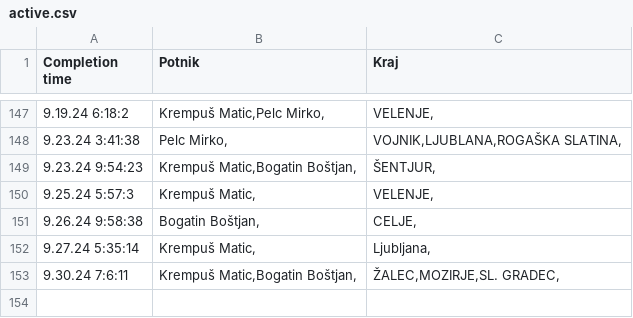
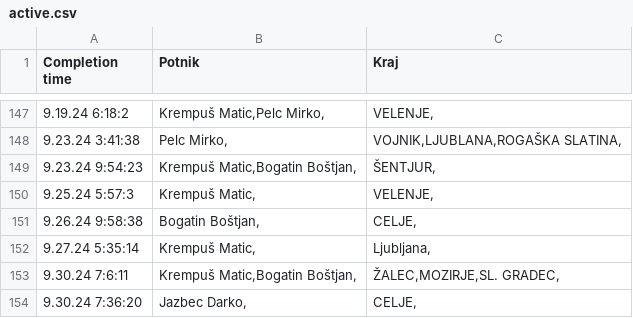
Before and after one commit to SRP-B/pot-dat, a CSV file: active.csv, drawn as a sheet; only a part is shown, gaps mark what is left out.

Commit message:
Appv12

```diff
--- a/active.csv
+++ b/active.csv
@@ -153 +153,2 @@
 9.30.24 7:6:11;"Krempuš Matic,Bogatin Boštjan,";"ŽALEC,MOZIRJE,SL. GRADEC,"
+9.30.24 7:36:20;"Jazbec Darko,";"CELJE,"
```
